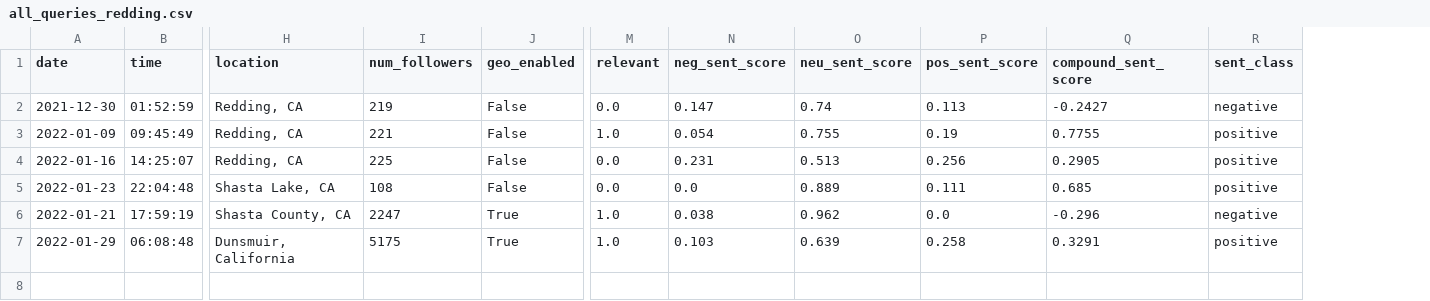
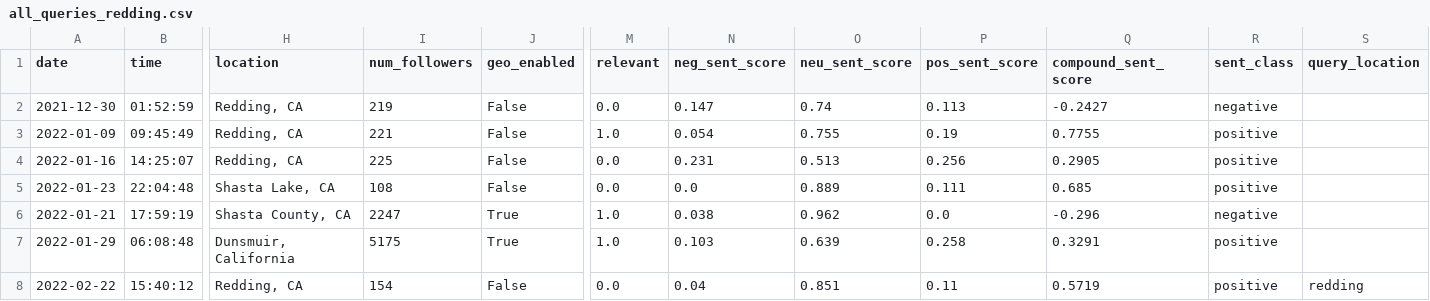
Before and after one commit to Isaac1o/CDFW, a CSV file: twitter/coyotes/data/redding/all_queries_redding.csv, drawn as a sheet; only a part is shown, gaps mark what is left out; rows hold the shown columns only; the diff names each change by its address in the sheet, - before the commit and + after, or states it on an @@ line.

```diff
--- a/twitter/coyotes/data/redding/all_queries_redding.csv
+++ b/twitter/coyotes/data/redding/all_queries_redding.csv
+column S (query_location), empty
+row 8: 2022-02-22 | 15:40:12 | Redding, CA | 154 | False | 0.0 | 0.04 | 0.851 | 0.11 | 0.5719 | positive | redding
```
Also changed, not shown: twitter/coyotes/data/sac/all_queries_sac.csv, 7 other files.
